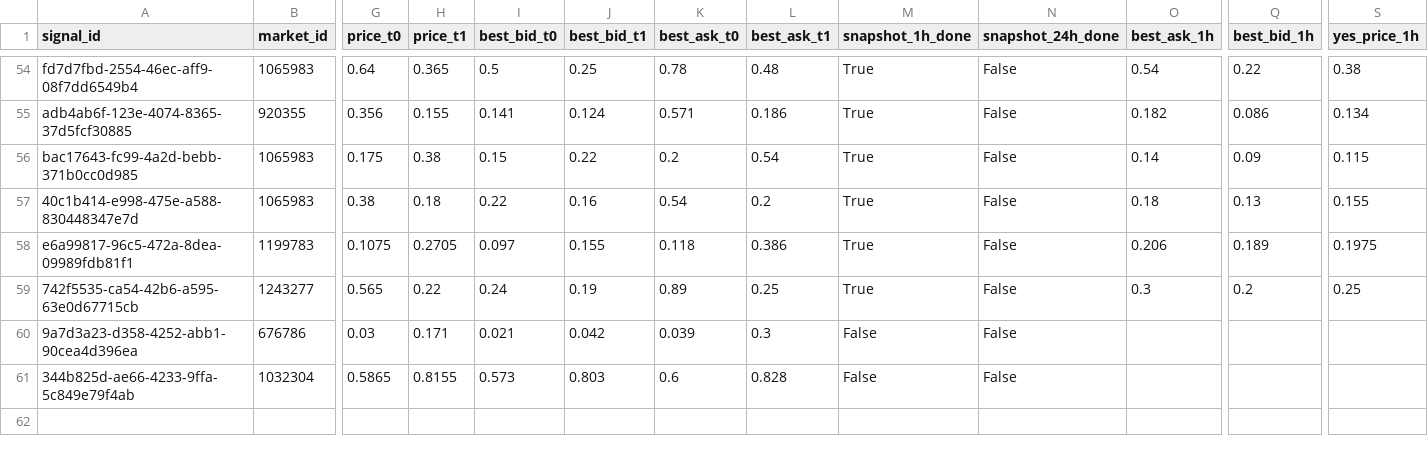
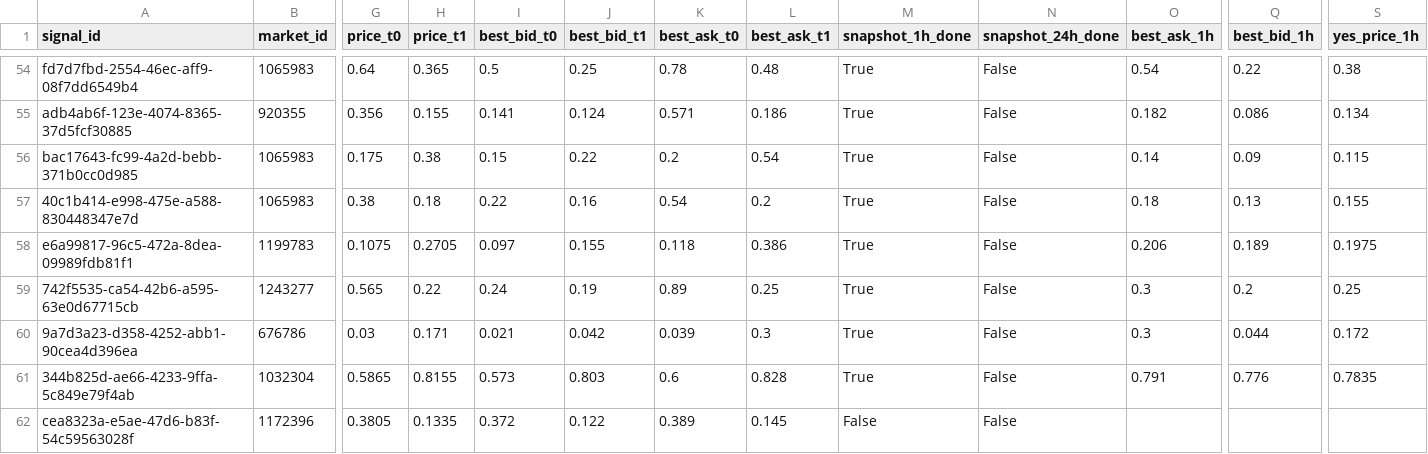
Before and after one commit to arshak-avagyan/fetch_data_test_repo, a CSV file: data/signals_merged.csv, drawn as a sheet; only a part is shown, gaps mark what is left out; rows hold the shown columns only; the diff names each change by its address in the sheet, - before the commit and + after, or states it on an @@ line.

Commit message:
Workflow Run
Files changed:
M	data/market_change.csv
M	data/polymarket_flat_markets_t0.csv
M	data/polymarket_flat_markets_t1.csv
M	data/signals.csv
M	data/signals_merged.csv
M	data/signals_snapshots.csv

```diff
--- a/data/signals_merged.csv
+++ b/data/signals_merged.csv
-M60:M61 (snapshot_1h_done): False
+M60:M61 (snapshot_1h_done): True
-O60 (best_ask_1h): (empty)
+O60 (best_ask_1h): 0.3
-Q60 (best_bid_1h): (empty)
+Q60 (best_bid_1h): 0.044
-S60 (yes_price_1h): (empty)
+S60 (yes_price_1h): 0.172
-O61 (best_ask_1h): (empty)
+O61 (best_ask_1h): 0.791
-Q61 (best_bid_1h): (empty)
+Q61 (best_bid_1h): 0.776
-S61 (yes_price_1h): (empty)
+S61 (yes_price_1h): 0.7835
+row 62: cea8323a-e5ae-47d6-b83f-54c59563028f | 1172396 | 0.3805 | 0.1335 | 0.372 | 0.122 | 0.389 | 0.145 | False | False
```
Also changed, not shown: data/signals.csv, data/signals_snapshots.csv, 1 other file.
